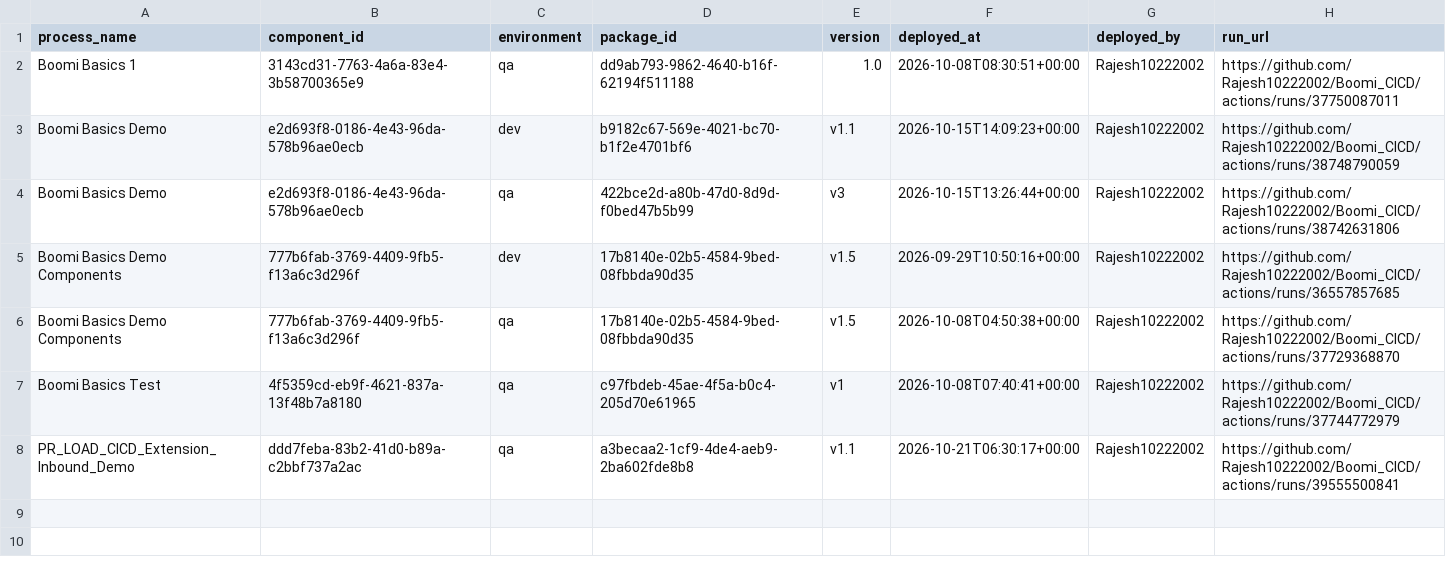
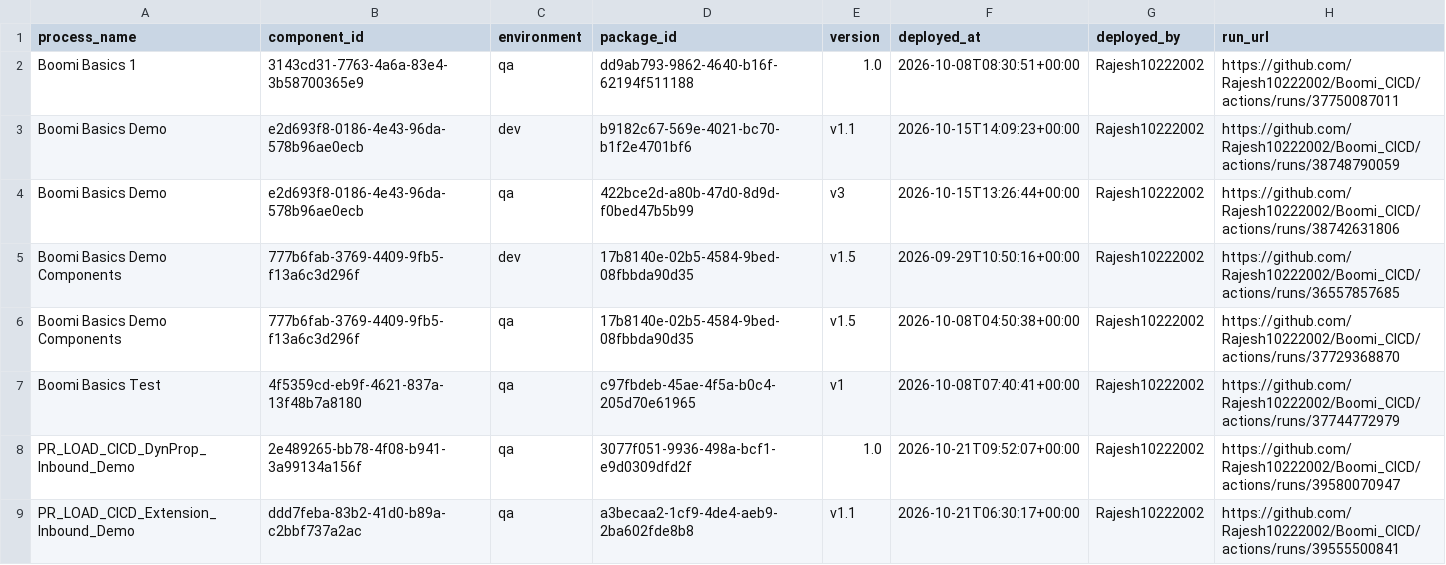
Before and after one commit to Rajesh10222002/Boomi_CICD, a CSV file: deployments/current.csv, drawn as a sheet; the diff names each change by its address in the sheet, - before the commit and + after, or states it on an @@ line.

```diff
--- a/deployments/current.csv
+++ b/deployments/current.csv
+row 8: PR_LOAD_CICD_DynProp_Inbound_Demo | 2e489265-bb78-4f08-b941-3a99134a156f | qa | 3077f051-9936-498a-bcf1-e9d0309dfd2f | 1.0 | 2026-10-21T09:52:07+00:00 | Rajesh10222002 | https://github.com/Rajesh10222002/Boomi_CICD/actions/runs/39580070947
```
Also changed, not shown: deployments/ledger.csv.
